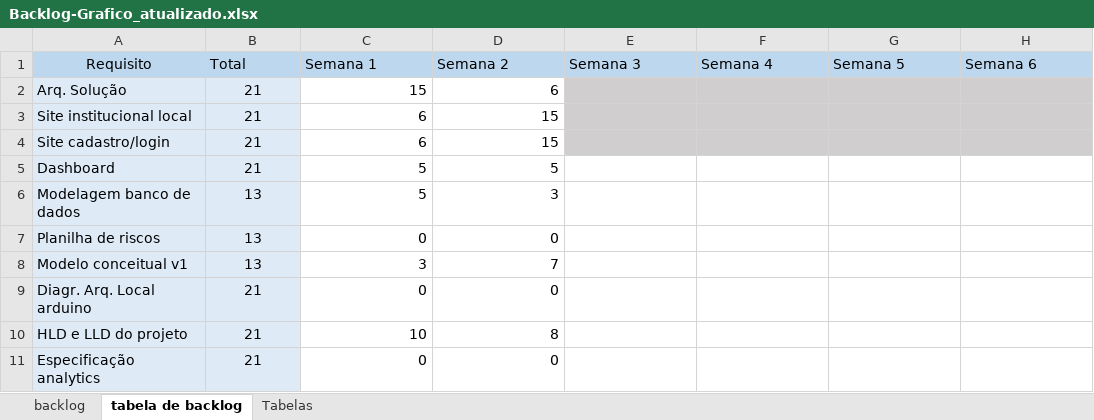
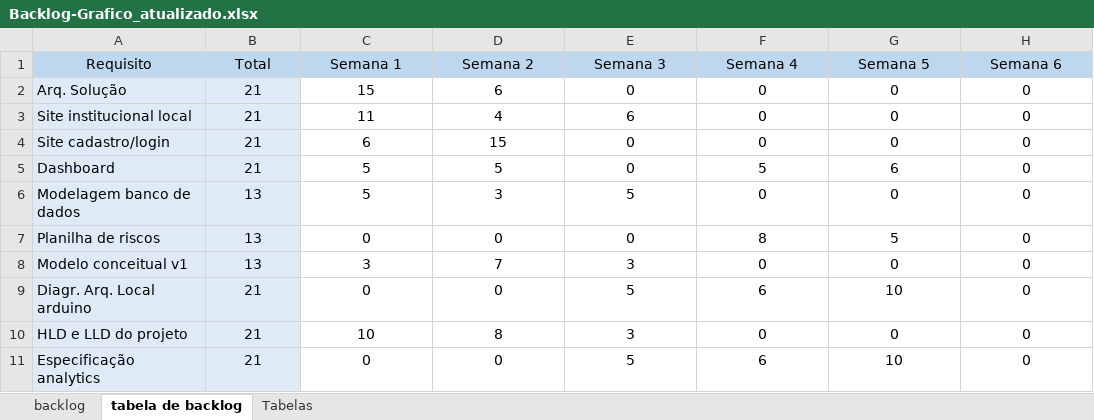
Before and after one commit to BandTec/coral-life, an Excel workbook: Entregaveis-2°Sprint/Backlog-GraficoBurndown/Backlog-Grafico_atualizado.xlsx, sheet tabela de backlog, drawn as a sheet; only a part is shown; values as stored, in another font and other column widths than the file's, no borders; the diff covers the shown part only; the diff names each change by its address in the sheet, - before the commit and + after, or states it on an @@ line.

Commit message:
Atualizando os entregaveis

```diff
--- a/Entregaveis-2°Sprint/Backlog-GraficoBurndown/Backlog-Grafico_atualizado.xlsx (sheet tabela de backlog)
+++ b/Entregaveis-2°Sprint/Backlog-GraficoBurndown/Backlog-Grafico_atualizado.xlsx (sheet tabela de backlog)
-B1:H1 alignment: left
+B1:H1 alignment: center
-C2:D11 alignment: right
+C2:D11 alignment: center
-E2 (Semana 3): (empty)
+E2 (Semana 3): 0
-E2:H4 fill: #D0CECE
+E2:H4 fill: none
-F2:F4 (Semana 4): (empty)
+F2:F4 (Semana 4): 0
-G2:G4 (Semana 5): (empty)
+G2:G4 (Semana 5): 0
-H2:H11 (Semana 6): (empty)
+H2:H11 (Semana 6): 0
-C3 (Semana 1): 6
+C3 (Semana 1): 11
-D3 (Semana 2): 15
+D3 (Semana 2): 4
-E3 (Semana 3): (empty)
+E3 (Semana 3): 6
-E4:E5 (Semana 3): (empty)
+E4:E5 (Semana 3): 0
-F5 (Semana 4): (empty)
+F5 (Semana 4): 5
-G5 (Semana 5): (empty)
+G5 (Semana 5): 6
-E6 (Semana 3): (empty)
+E6 (Semana 3): 5
-F6 (Semana 4): (empty)
+F6 (Semana 4): 0
-G6 (Semana 5): (empty)
+G6 (Semana 5): 0
-E7 (Semana 3): (empty)
+E7 (Semana 3): 0
-F7 (Semana 4): (empty)
+F7 (Semana 4): 8
-G7 (Semana 5): (empty)
+G7 (Semana 5): 5
-E8 (Semana 3): (empty)
+E8 (Semana 3): 3
-F8 (Semana 4): (empty)
+F8 (Semana 4): 0
-G8 (Semana 5): (empty)
+G8 (Semana 5): 0
-E9 (Semana 3): (empty)
+E9 (Semana 3): 5
-F9 (Semana 4): (empty)
+F9 (Semana 4): 6
-G9 (Semana 5): (empty)
+G9 (Semana 5): 10
-E10 (Semana 3): (empty)
+E10 (Semana 3): 3
-F10 (Semana 4): (empty)
+F10 (Semana 4): 0
-G10 (Semana 5): (empty)
+G10 (Semana 5): 0
-E11 (Semana 3): (empty)
+E11 (Semana 3): 5
-F11 (Semana 4): (empty)
+F11 (Semana 4): 6
-G11 (Semana 5): (empty)
+G11 (Semana 5): 10
```
Also changed, not shown: 48 edited cells and cell formats elsewhere in this sheet, sheet backlog, charts or pictures, 8 other files.
